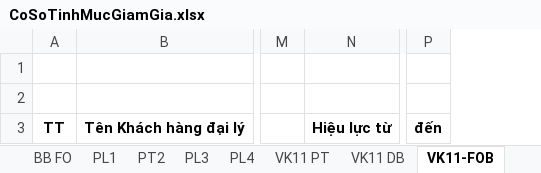
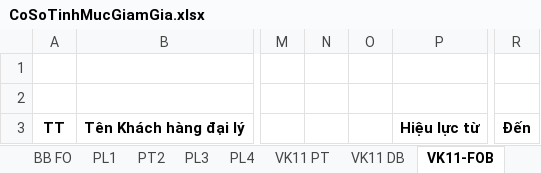
Before and after one commit to lehlong/TMS, an Excel workbook: TMS_API/DMS.API/Template/CoSoTinhMucGiamGia.xlsx, sheet VK11-FOB, drawn as a sheet; only a part is shown, gaps mark what is left out; values as stored, in another font and other column widths than the file's, no borders; removed rows and columns are numbered as before the commit, all else as after; the diff names each change by its address in the sheet, - before the commit and + after, or states it on an @@ line.

```diff
--- a/TMS_API/DMS.API/Template/CoSoTinhMucGiamGia.xlsx (sheet VK11-FOB)
+++ b/TMS_API/DMS.API/Template/CoSoTinhMucGiamGia.xlsx (sheet VK11-FOB)
+column N, empty
+column O, empty
-column P, row 3: đến
+column R, row 3: Đến
```
Also changed, not shown: sheet BB DO, sheet BB FO, sheet PL3, sheet PT2, sheet PL4, sheet PL1, 6 more sheets, 1 other file.
